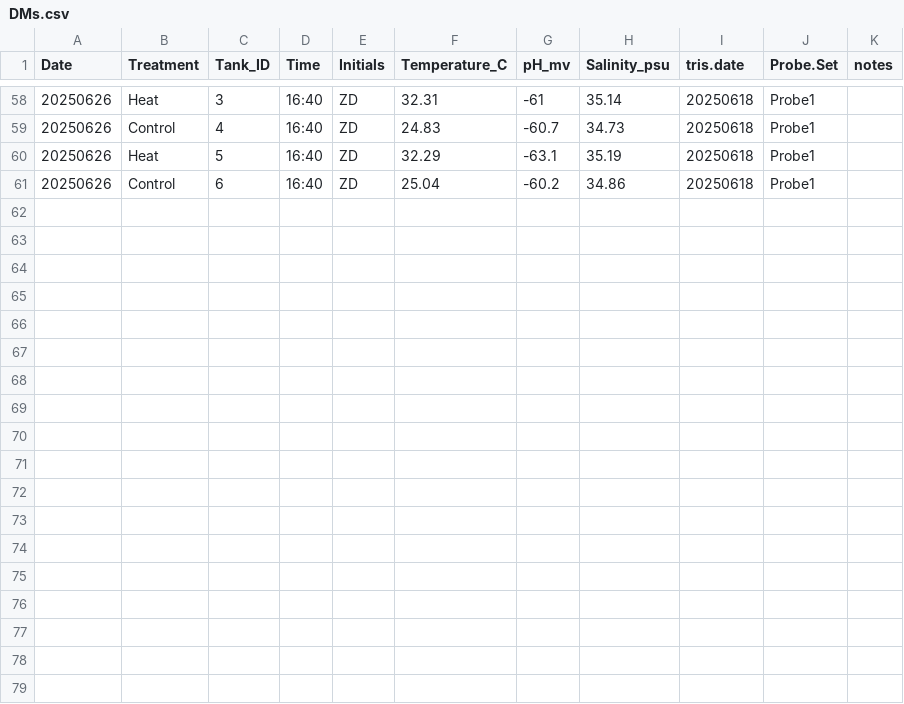
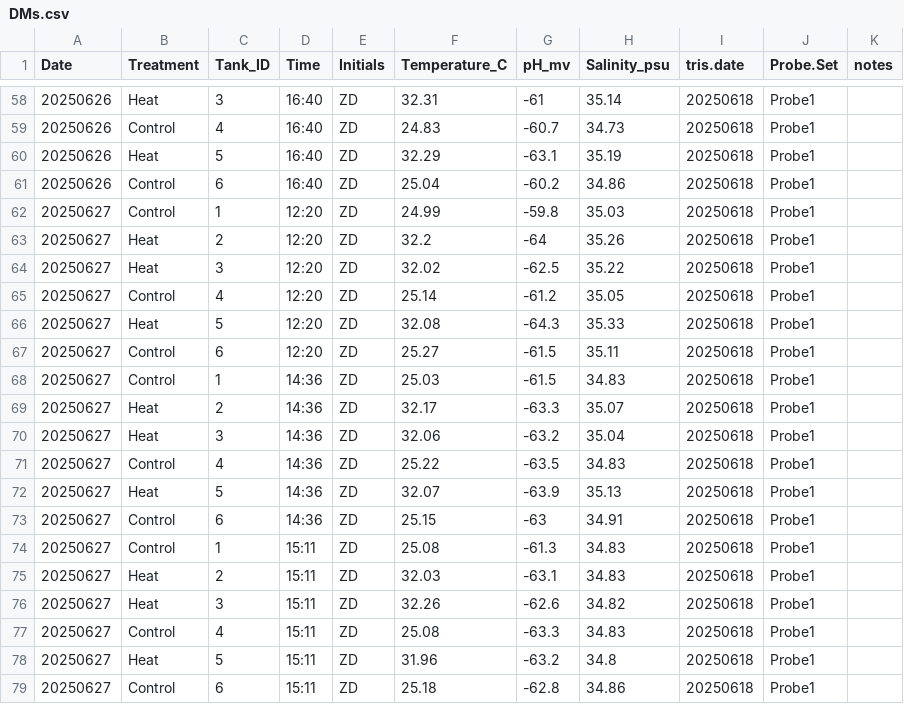
Before and after one commit to zdellaert/TimeSeries, a CSV file: 1-Pcom/data/water_chemistry/DMs.csv, drawn as a sheet; only a part is shown, gaps mark what is left out; the diff names each change by its address in the sheet, - before the commit and + after, or states it on an @@ line.

```diff
--- a/1-Pcom/data/water_chemistry/DMs.csv
+++ b/1-Pcom/data/water_chemistry/DMs.csv
+row 62: 20250627 | Control | 1 | 12:20 | ZD | 24.99 | -59.8 | 35.03 | 20250618 | Probe1
+row 63: 20250627 | Heat | 2 | 12:20 | ZD | 32.2 | -64 | 35.26 | 20250618 | Probe1
+row 64: 20250627 | Heat | 3 | 12:20 | ZD | 32.02 | -62.5 | 35.22 | 20250618 | Probe1
+row 65: 20250627 | Control | 4 | 12:20 | ZD | 25.14 | -61.2 | 35.05 | 20250618 | Probe1
+row 66: 20250627 | Heat | 5 | 12:20 | ZD | 32.08 | -64.3 | 35.33 | 20250618 | Probe1
+row 67: 20250627 | Control | 6 | 12:20 | ZD | 25.27 | -61.5 | 35.11 | 20250618 | Probe1
+row 68: 20250627 | Control | 1 | 14:36 | ZD | 25.03 | -61.5 | 34.83 | 20250618 | Probe1
+row 69: 20250627 | Heat | 2 | 14:36 | ZD | 32.17 | -63.3 | 35.07 | 20250618 | Probe1
+row 70: 20250627 | Heat | 3 | 14:36 | ZD | 32.06 | -63.2 | 35.04 | 20250618 | Probe1
+row 71: 20250627 | Control | 4 | 14:36 | ZD | 25.22 | -63.5 | 34.83 | 20250618 | Probe1
+row 72: 20250627 | Heat | 5 | 14:36 | ZD | 32.07 | -63.9 | 35.13 | 20250618 | Probe1
+row 73: 20250627 | Control | 6 | 14:36 | ZD | 25.15 | -63 | 34.91 | 20250618 | Probe1
+row 74: 20250627 | Control | 1 | 15:11 | ZD | 25.08 | -61.3 | 34.83 | 20250618 | Probe1
+row 75: 20250627 | Heat | 2 | 15:11 | ZD | 32.03 | -63.1 | 34.83 | 20250618 | Probe1
+row 76: 20250627 | Heat | 3 | 15:11 | ZD | 32.26 | -62.6 | 34.82 | 20250618 | Probe1
+row 77: 20250627 | Control | 4 | 15:11 | ZD | 25.08 | -63.3 | 34.83 | 20250618 | Probe1
+row 78: 20250627 | Heat | 5 | 15:11 | ZD | 31.96 | -63.2 | 34.8 | 20250618 | Probe1
+row 79: 20250627 | Control | 6 | 15:11 | ZD | 25.18 | -62.8 | 34.86 | 20250618 | Probe1
```
Also changed, not shown: 5 other files.
